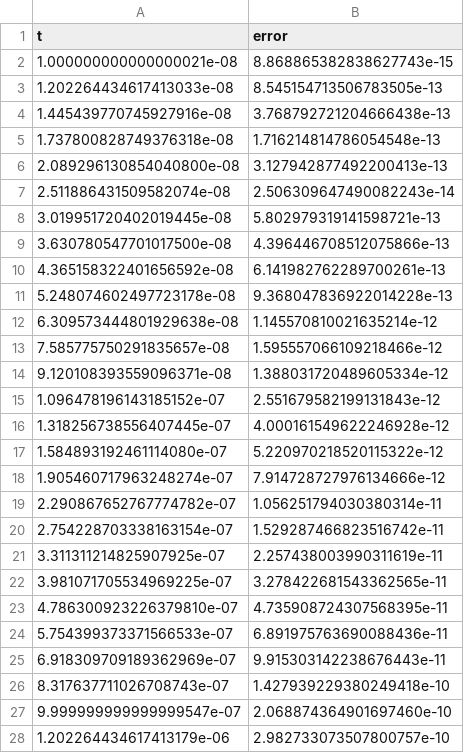
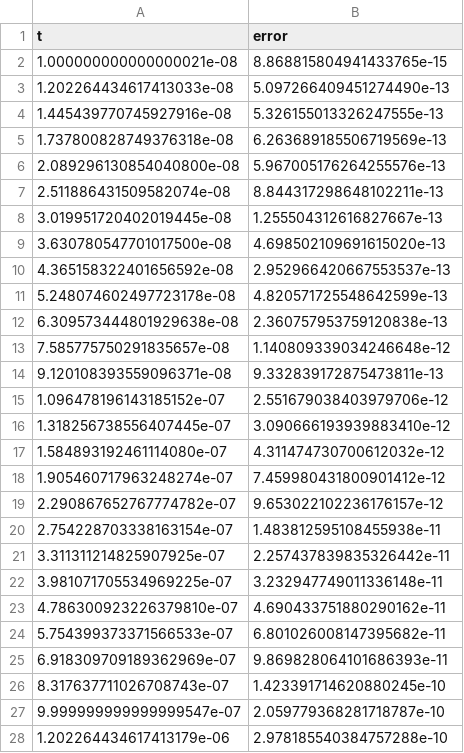
Before and after one commit to PabloABakker/Continuous_Optimization_HW, a CSV file: results/q3_gradient_check.csv, drawn as a sheet; only a part is shown; the diff covers the shown part only.

```diff
--- a/results/q3_gradient_check.csv
+++ b/results/q3_gradient_check.csv
@@ -1,28 +1,28 @@
 t,error
-1.000000000000000021e-08,8.868865382838627743e-15
-1.202264434617413033e-08,8.545154713506783505e-13
-1.445439770745927916e-08,3.768792721204666438e-13
-1.737800828749376318e-08,1.716214814786054548e-13
-2.089296130854040800e-08,3.127942877492200413e-13
-2.511886431509582074e-08,2.506309647490082243e-14
-3.019951720402019445e-08,5.802979319141598721e-13
-3.630780547701017500e-08,4.396446708512075866e-13
-4.365158322401656592e-08,6.141982762289700261e-13
-5.248074602497723178e-08,9.368047836922014228e-13
-6.309573444801929638e-08,1.145570810021635214e-12
-7.585775750291835657e-08,1.595557066109218466e-12
-9.120108393559096371e-08,1.388031720489605334e-12
-1.096478196143185152e-07,2.551679582199131843e-12
-1.318256738556407445e-07,4.000161549622246928e-12
-1.584893192461114080e-07,5.220970218520115322e-12
-1.905460717963248274e-07,7.914728727976134666e-12
-2.290867652767774782e-07,1.056251794030380314e-11
-2.754228703338163154e-07,1.529287466823516742e-11
-3.311311214825907925e-07,2.257438003990311619e-11
-3.981071705534969225e-07,3.278422681543362565e-11
-4.786300923226379810e-07,4.735908724307568395e-11
-5.754399373371566533e-07,6.891975763690088436e-11
-6.918309709189362969e-07,9.915303142238676443e-11
-8.317637711026708743e-07,1.427939229380249418e-10
-9.999999999999999547e-07,2.068874364901697460e-10
-1.202264434617413179e-06,2.982733073507800757e-10
+1.000000000000000021e-08,8.868815804941433765e-15
+1.202264434617413033e-08,5.097266409451274490e-13
+1.445439770745927916e-08,5.326155013326247555e-13
+1.737800828749376318e-08,6.263689185506719569e-13
+2.089296130854040800e-08,5.967005176264255576e-13
+2.511886431509582074e-08,8.844317298648102211e-13
+3.019951720402019445e-08,1.255504312616827667e-13
+3.630780547701017500e-08,4.698502109691615020e-13
+4.365158322401656592e-08,2.952966420667553537e-13
+5.248074602497723178e-08,4.820571725548642599e-13
+6.309573444801929638e-08,2.360757953759120838e-13
+7.585775750291835657e-08,1.140809339034246648e-12
+9.120108393559096371e-08,9.332839172875473811e-13
+1.096478196143185152e-07,2.551679038403979706e-12
+1.318256738556407445e-07,3.090666193939883410e-12
+1.584893192461114080e-07,4.311474730700612032e-12
+1.905460717963248274e-07,7.459980431800901412e-12
+2.290867652767774782e-07,9.653022102236176157e-12
+2.754228703338163154e-07,1.483812595108455938e-11
+3.311311214825907925e-07,2.257437839835326442e-11
+3.981071705534969225e-07,3.232947749011336148e-11
+4.786300923226379810e-07,4.690433751880290162e-11
+5.754399373371566533e-07,6.801026008147395682e-11
+6.918309709189362969e-07,9.869828064101686393e-11
+8.317637711026708743e-07,1.423391714620880245e-10
+9.999999999999999547e-07,2.059779368281718787e-10
+1.202264434617413179e-06,2.978185540384757288e-10
```
Also changed, not shown: 3 added rows, 3 removed rows and 71 edited cells elsewhere in this file, results/q4_gd_history.csv, results/q7_theta_final.csv, 8 other files.
